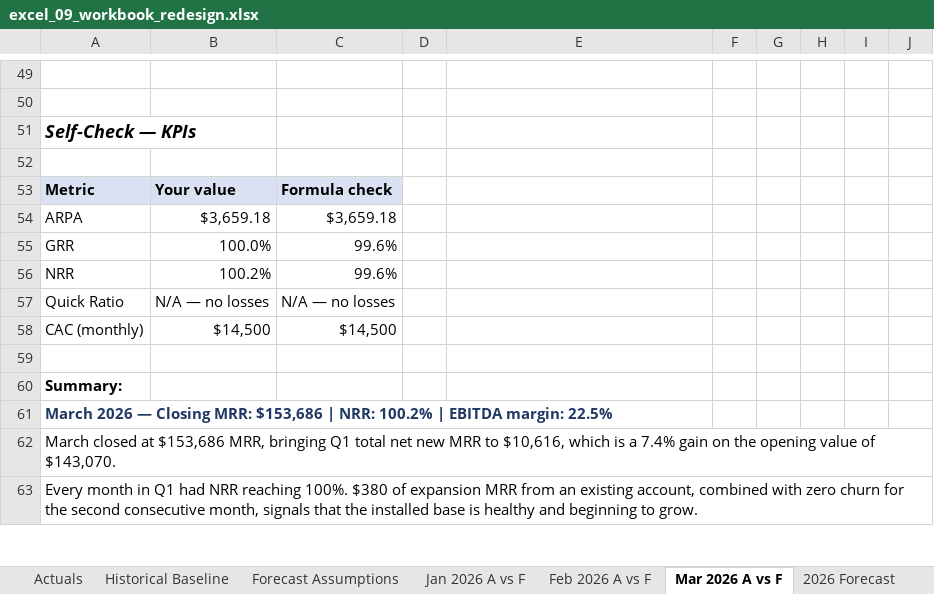
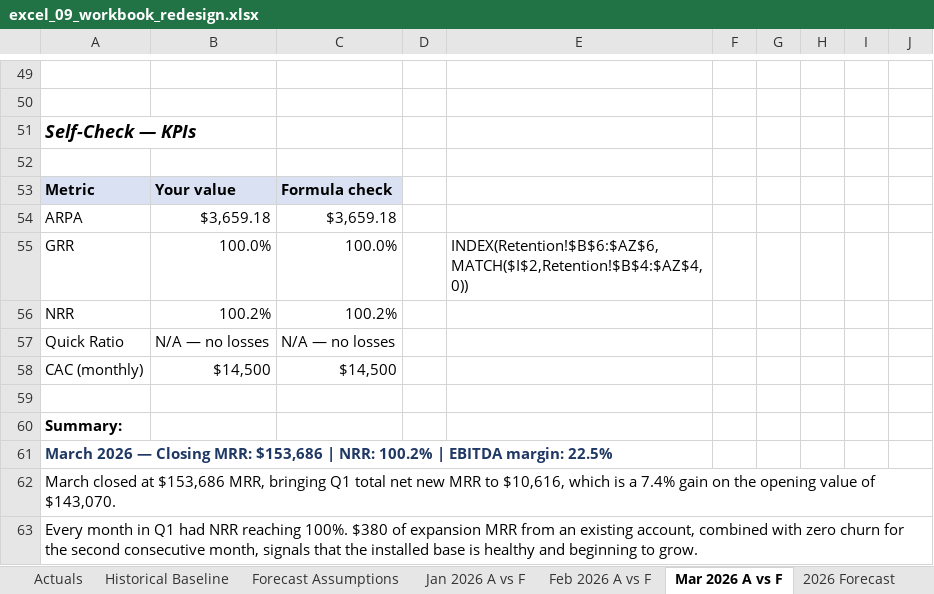
Before and after one commit to lnohand/idynamics-analyst-training, an Excel workbook: submissions/excel/excel_09_workbook_redesign.xlsx, sheet Mar 2026 A vs F, drawn as a sheet; only a part is shown, gaps mark what is left out; values as stored, in another font and other column widths than the file's, no borders; the diff names each change by its address in the sheet, - before the commit and + after, or states it on an @@ line.

```diff
--- a/submissions/excel/excel_09_workbook_redesign.xlsx (sheet Mar 2026 A vs F)
+++ b/submissions/excel/excel_09_workbook_redesign.xlsx (sheet Mar 2026 A vs F)
-C55: 99.6%
+C55: 100.0%
-E55: (empty)
+E55: INDEX(Retention!$B$6:$AZ$6,MATCH($I$2,Retention!$B$4:$AZ$4,0))
-C56: 99.6%
+C56: 100.2%
```
Also changed, not shown: sheet Actuals, sheet Retention.
